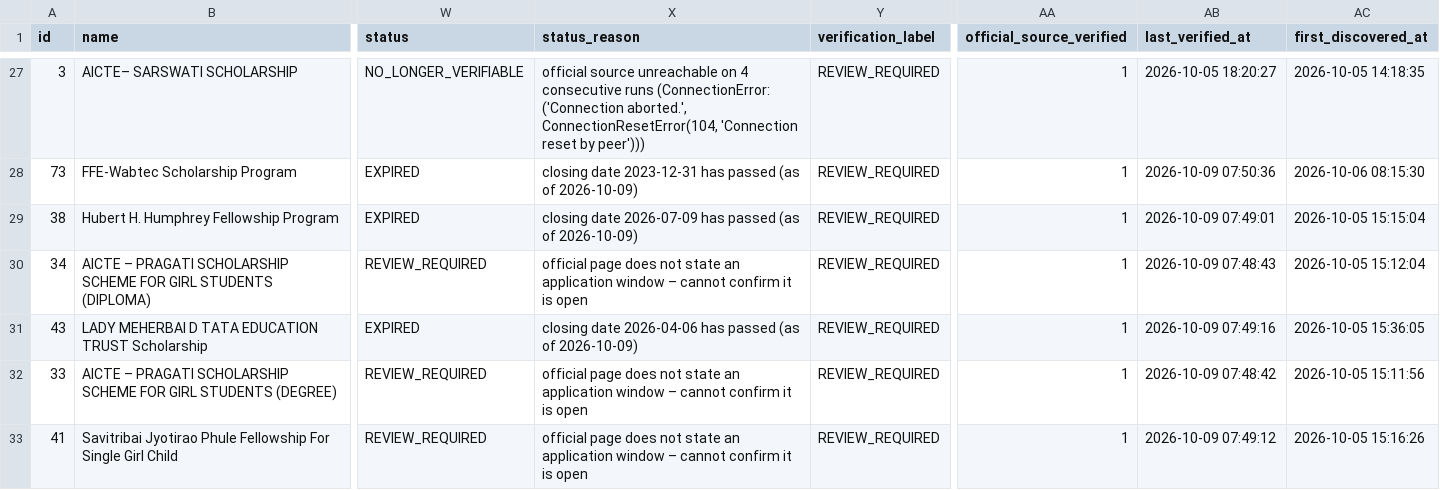
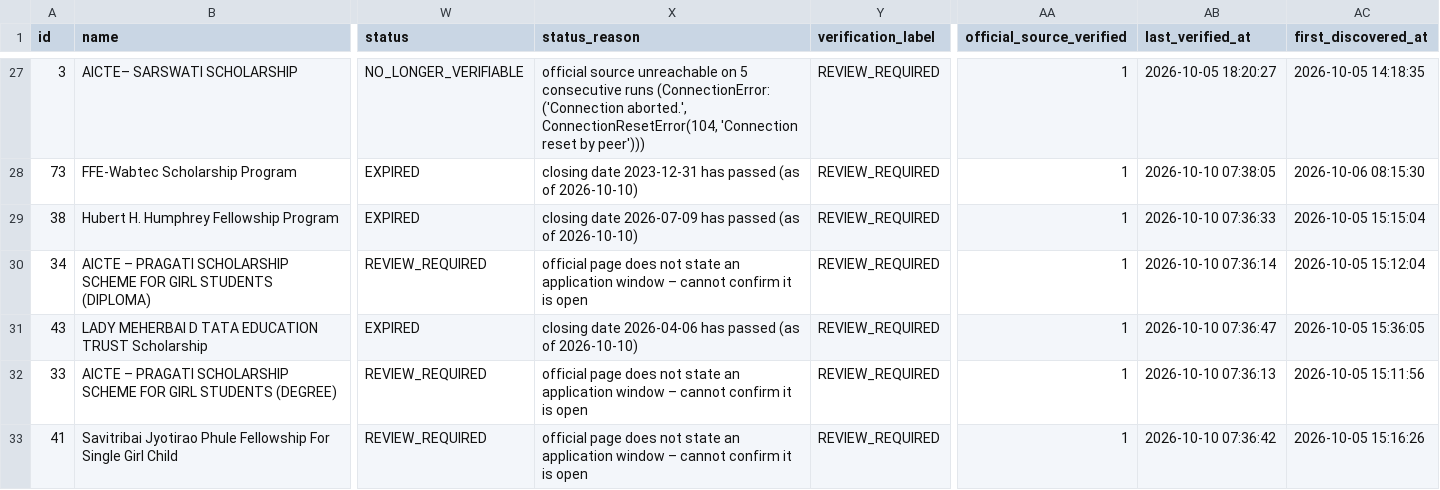
Before and after one commit to mitul-bhatia/edxso-scholarship-intelligence, a CSV file: data/sample/scholarships.csv, drawn as a sheet; only a part is shown, gaps mark what is left out; the diff covers the shown part only; the diff names each change by its address in the sheet, - before the commit and + after, or states it on an @@ line.

```diff
--- a/data/sample/scholarships.csv
+++ b/data/sample/scholarships.csv
-X27 (status_reason): …unreachable on 4 consecutive runs…
+X27 (status_reason): …unreachable on 5 consecutive runs…
-X28 (status_reason): …(as of 2026-10-09)
+X28 (status_reason): …(as of 2026-10-10)
-AB28 (last_verified_at): 2026-10-09 07:50:36
+AB28 (last_verified_at): 2026-10-10 07:38:05
-X29 (status_reason): …(as of 2026-10-09)
+X29 (status_reason): …(as of 2026-10-10)
-AB29 (last_verified_at): 2026-10-09 07:49:01
+AB29 (last_verified_at): 2026-10-10 07:36:33
-AB30 (last_verified_at): 2026-10-09 07:48:43
+AB30 (last_verified_at): 2026-10-10 07:36:14
-X31 (status_reason): …(as of 2026-10-09)
+X31 (status_reason): …(as of 2026-10-10)
-AB31 (last_verified_at): 2026-10-09 07:49:16
+AB31 (last_verified_at): 2026-10-10 07:36:47
-AB32 (last_verified_at): 2026-10-09 07:48:42
+AB32 (last_verified_at): 2026-10-10 07:36:13
-AB33 (last_verified_at): 2026-10-09 07:49:12
+AB33 (last_verified_at): 2026-10-10 07:36:42
```
Also changed, not shown: 1 added row, 1 removed row and 69 edited cells elsewhere in this file, 3 other files.
